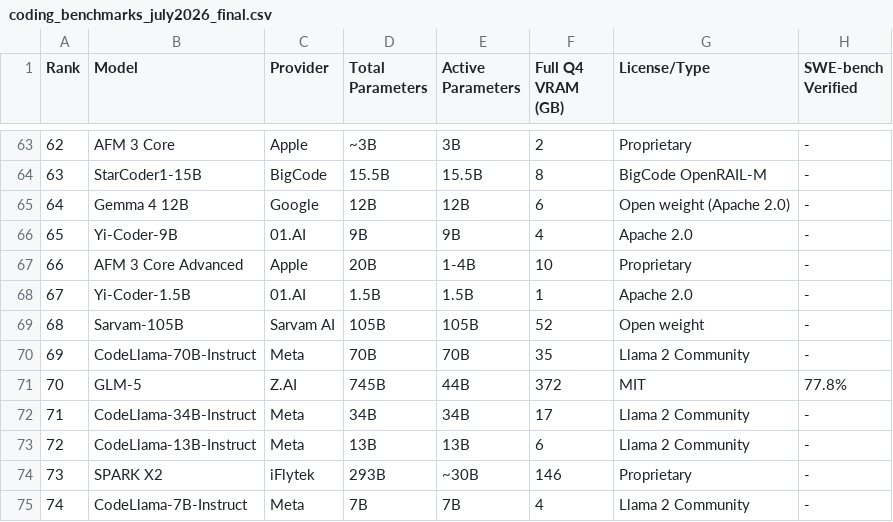
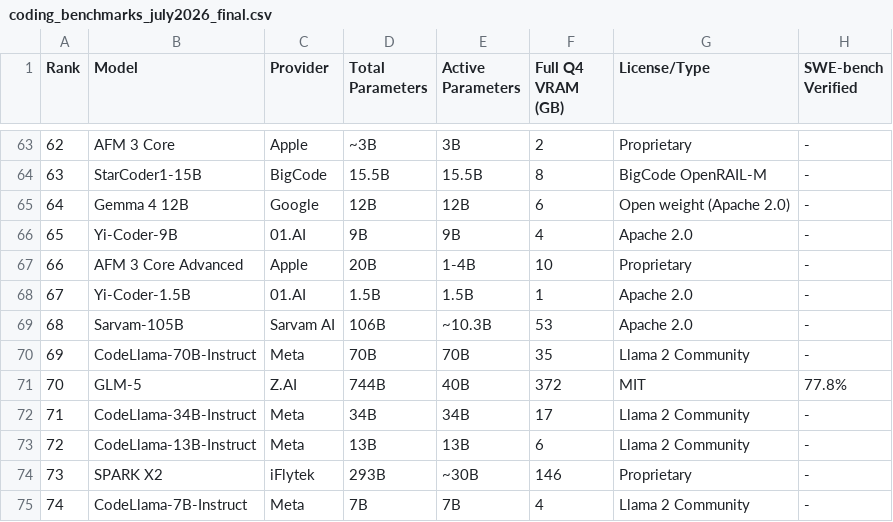
Before and after one commit to sachindeepcleaning-coder/ai-tracker, a CSV file: coding_benchmarks_july2026_final.csv, drawn as a sheet; only a part is shown, gaps mark what is left out; the diff covers the shown part only; the diff names each change by its address in the sheet, - before the commit and + after, or states it on an @@ line.

Commit message:
fix(data): full 293-row live re-verify - 110 dates plus licenses, prices, params

```diff
--- a/coding_benchmarks_july2026_final.csv
+++ b/coding_benchmarks_july2026_final.csv
-D69 (Total Parameters): 105B
+D69 (Total Parameters): 106B
-E69 (Active Parameters): 105B
+E69 (Active Parameters): ~10.3B
-F69 (Full Q4 VRAM (GB)): 52
+F69 (Full Q4 VRAM (GB)): 53
-G69 (License/Type): Open weight
+G69 (License/Type): Apache 2.0
-D71 (Total Parameters): 745B
+D71 (Total Parameters): 744B
-E71 (Active Parameters): 44B
+E71 (Active Parameters): 40B
```
Also changed, not shown: 73 edited cells elsewhere in this file, 3 other files.
